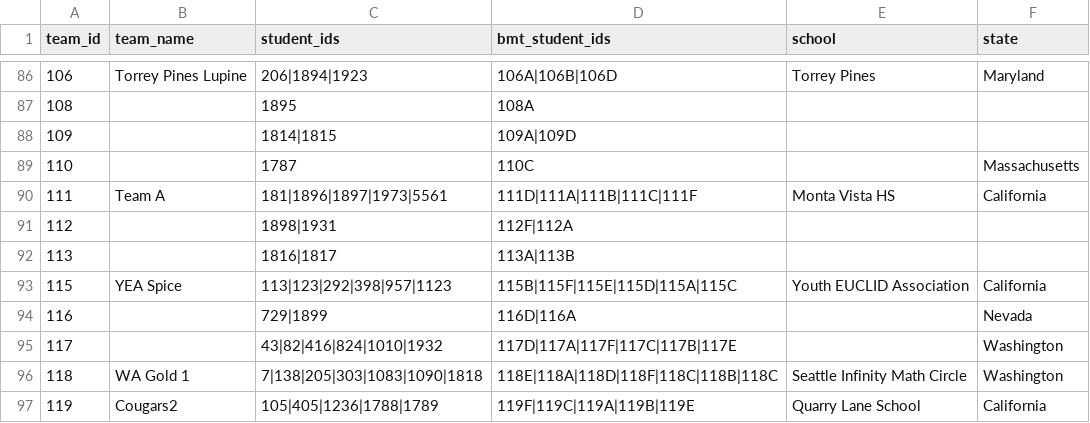
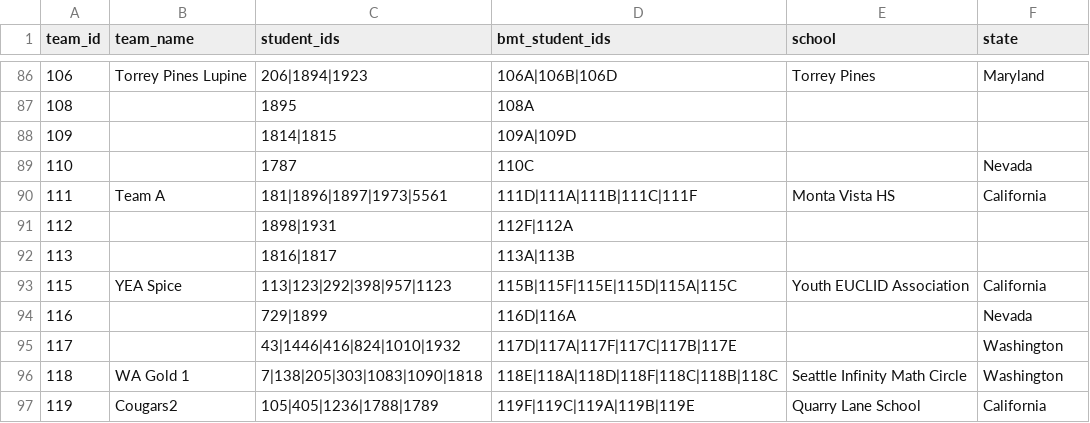
Before and after one commit to x-du/math-competition, a CSV file: database/contests/bmt-teams/year=2023/teams.csv, drawn as a sheet; only a part is shown, gaps mark what is left out.

```diff
--- a/database/contests/bmt-teams/year=2023/teams.csv
+++ b/database/contests/bmt-teams/year=2023/teams.csv
@@ -88,3 +88,3 @@ team_id,team_name,student_ids,bmt_student_ids,school,state
 109,,1814|1815,109A|109D,,
-110,,1787,110C,,Massachusetts
+110,,1787,110C,,Nevada
 111,Team A,181|1896|1897|1973|5561,111D|111A|111B|111C|111F,Monta Vista HS,California
@@ -94,3 +94,3 @@ team_id,team_name,student_ids,bmt_student_ids,school,state
 116,,729|1899,116D|116A,,Nevada
-117,,43|82|416|824|1010|1932,117D|117A|117F|117C|117B|117E,,Washington
+117,,43|1446|416|824|1010|1932,117D|117A|117F|117C|117B|117E,,Washington
 118,WA Gold 1,7|138|205|303|1083|1090|1818,118E|118A|118D|118F|118C|118B|118C,Seattle Infinity Math Circle,Washington
```
Also changed, not shown: database/contests/bmt-algebra/year=2023/results.csv, database/contests/bmt-geometry/year=2023/results.csv, 4 other files.
